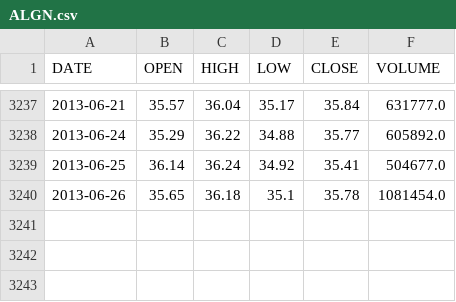
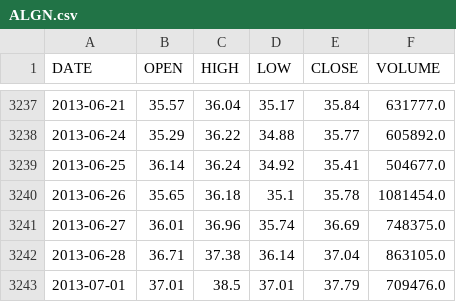
Before and after one commit to akallu/Furnace, a CSV file: hammer/i30/stocks/ALGN.csv, drawn as a sheet; only a part is shown, gaps mark what is left out; the diff names each change by its address in the sheet, - before the commit and + after, or states it on an @@ line.

```diff
--- a/hammer/i30/stocks/ALGN.csv
+++ b/hammer/i30/stocks/ALGN.csv
+row 3241: 2013-06-27 | 36.01 | 36.96 | 35.74 | 36.69 | 748375.0
+row 3242: 2013-06-28 | 36.71 | 37.38 | 36.14 | 37.04 | 863105.0
+row 3243: 2013-07-01 | 37.01 | 38.5 | 37.01 | 37.79 | 709476.0
```
Also changed, not shown: hammer/i30/stocks/BX.csv, hammer/i30/stocks/CAR.csv, 29 other files.
